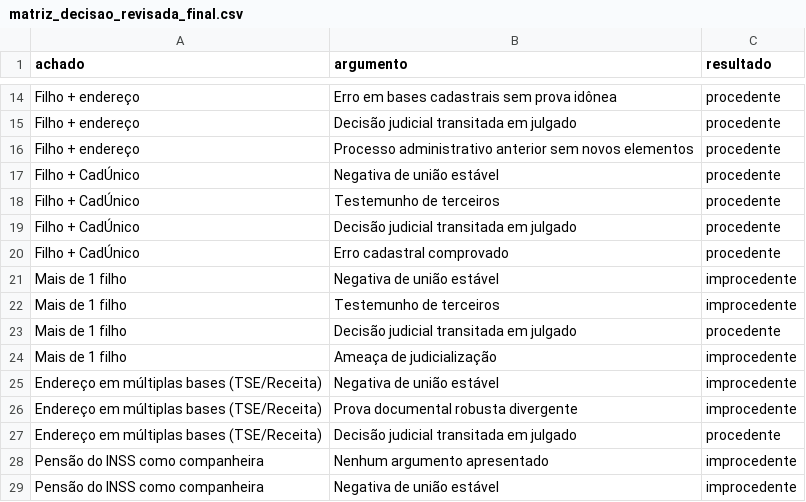
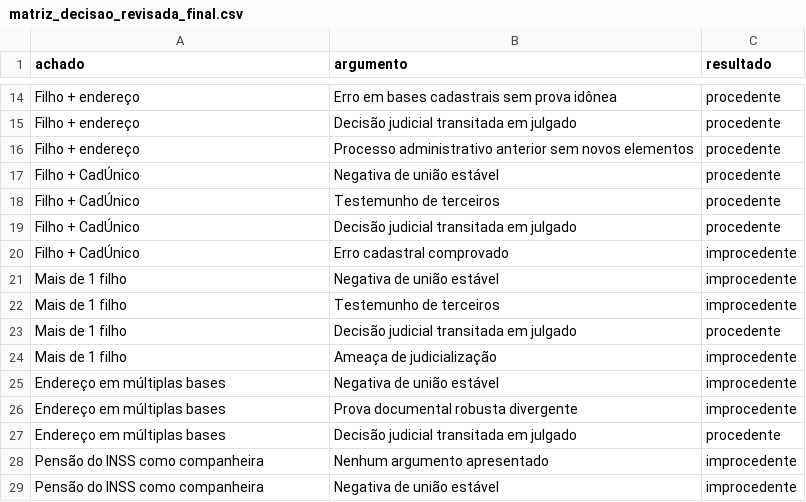
Before and after one commit to Carlafigueiredo10/recurso_filha_maior_app, a CSV file: matriz_decisao_revisada_final.csv, drawn as a sheet; only a part is shown, gaps mark what is left out.

Commit message:
Implementa RECLASSIFICAÇÃO de achado + bases RENACH/CNIS
🎯 FUNCIONALIDADE CRÍTICA: Reclassificação de Achado
- SE defesa REVELA mais provas, achado é RECALCULADO
- Filho mencionado na defesa = FATO objetivo = PROVA adicional

📋 REGRAS DE RECLASSIFICAÇÃO:
1. 'Apenas CadÚnico' + defesa menciona filho (Arg 2/12/3)
   → Achado vira 'Filho + CadÚnico' ✅

2. 'Apenas 1 filho' + defesa menciona CadÚnico (Arg 11)
   → Achado vira 'Filho + CadÚnico' ✅

3. 'Apenas 1 filho' + defesa menciona MAIS filhos (Arg 3)
   → Achado vira 'Mais de 1 filho' ✅

🔧 IMPLEMENTAÇÃO:
- Função recalcular_achado(achado_original, argumentos)
- Chamada ANTES de aplicar matriz de decisão
- Mensagem no item 8: '⚠️ Achado recalculado: X → Y (defesa revelou mais provas)'

📝 ARGUMENTO 12 ADICIONADO:
- '12': 'Defesa admite filho em comum'
- Diferença: Arg 2 = nega gravidade | Arg 12 = simples confissão
- Prompt GPT atualizado para diferenciar confissão vs negação

🌐 MÚLTIPLAS BASES ATUALIZADO:
- Prompt classificação: inclui RENACH, CNIS, DENATRAN
- Matriz CSV: generalizado 'Endereço em múltiplas bases'
- Remove limitação a apenas TSE/Receita

✅ RESULTADO FINAL:
Exemplo: TCU achou só CadÚnico + defesa admite filho
→ Sistema recalcula para 'Filho + CadÚnico'
→ Busca na matriz: 'Filho + CadÚnico' + argumentos
→ Decisão CORRETA: IMPROCEDENTE (2 provas)

```diff
--- a/matriz_decisao_revisada_final.csv
+++ b/matriz_decisao_revisada_final.csv
@@ -19,3 +19,3 @@ Filho + CadÚnico,Testemunho de terceiros,procedente
 Filho + CadÚnico,Decisão judicial transitada em julgado,procedente
-Filho + CadÚnico,Erro cadastral comprovado,procedente
+Filho + CadÚnico,Erro cadastral comprovado,improcedente
 Mais de 1 filho,Negativa de união estável,improcedente
@@ -24,5 +24,5 @@ Mais de 1 filho,Decisão judicial transitada em julgado,procedente
 Mais de 1 filho,Ameaça de judicialização,improcedente
-Endereço em múltiplas bases (TSE/Receita),Negativa de união estável,improcedente
-Endereço em múltiplas bases (TSE/Receita),Prova documental robusta divergente,improcedente
-Endereço em múltiplas bases (TSE/Receita),Decisão judicial transitada em julgado,procedente
+Endereço em múltiplas bases,Negativa de união estável,improcedente
+Endereço em múltiplas bases,Prova documental robusta divergente,improcedente
+Endereço em múltiplas bases,Decisão judicial transitada em julgado,procedente
 Pensão do INSS como companheira,Nenhum argumento apresentado,improcedente
```
Also changed, not shown: 1 other file.
